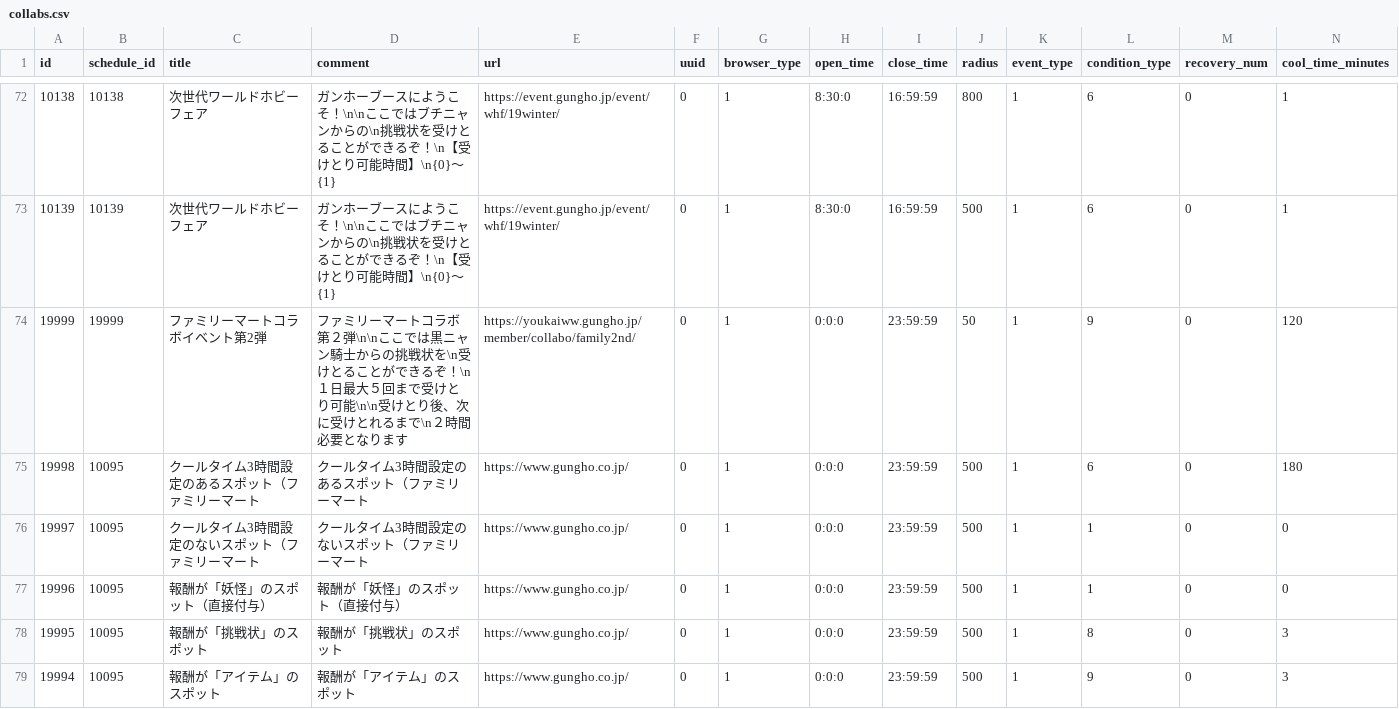
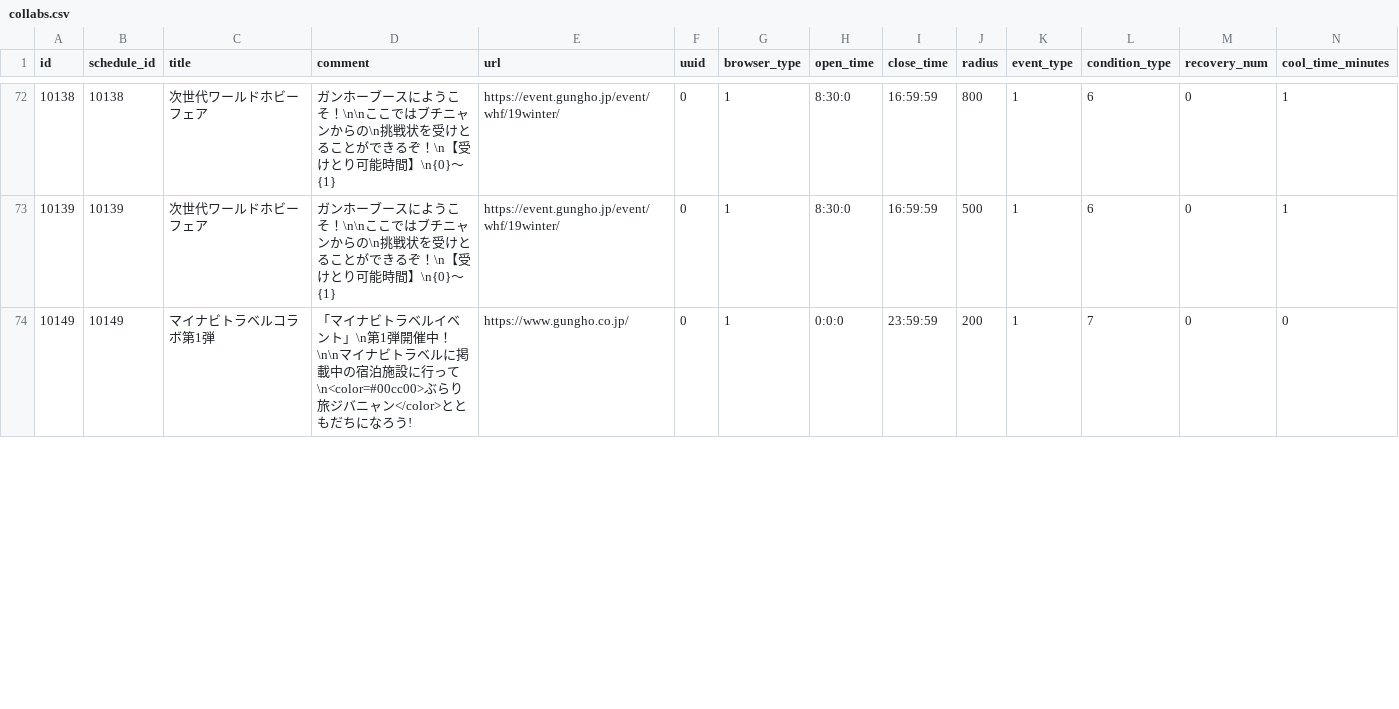
Before and after one commit to ketakeda/MTC-Plan, a CSV file: master/csv/collabs.csv, drawn as a sheet; only a part is shown, gaps mark what is left out; removed rows and columns are numbered as before the commit, all else as after; rows hold the shown columns only; the diff covers the shown part only; the diff names each change by its address in the sheet, - before the commit and + after, or states it on an @@ line.

```diff
--- a/master/csv/collabs.csv
+++ b/master/csv/collabs.csv
-row 74: 19999 | 19999 | ファミリーマートコラボイベント第2弾 | ファミリーマートコラボ第２弾\n\nここでは黒ニャン騎士からの挑戦状を\n受けとることができるぞ！\n１日最大５回まで受けとり可能\n\n受けとり後、次に受けとれるまで\n２時間必要となります | https://youkaiww.gungho.jp/member/collabo/family2nd/ | 0 | 1 | 0:0:0 | 23:59:59 | 50 | 1 | 9 | 0 | 120
-row 75: 19998 | 10095 | クールタイム3時間設定のあるスポット（ファミリーマート | クールタイム3時間設定のあるスポット（ファミリーマート | https://www.gungho.co.jp/ | 0 | 1 | 0:0:0 | 23:59:59 | 500 | 1 | 6 | 0 | 180
-A74 (id): 19997
+A74 (id): 10149
-B74 (schedule_id): 10095
+B74 (schedule_id): 10149
-C74 (title): クールタイム3時間設定のないスポット（ファミリーマート
+C74 (title): マイナビトラベルコラボ第1弾
-D74 (comment): クールタイム3時間設定のないスポット（ファミリーマート
+D74 (comment): 「マイナビトラベルイベント」\n第1弾開催中！\n\nマイナビトラベルに掲載中の宿泊施設に行って\n<color=#00cc00>ぶらり旅ジバニャン</color>とともだちになろう!
-J74 (radius): 500
+J74 (radius): 200
-L74 (condition_type): 1
+L74 (condition_type): 7
-row 77: 19996 | 10095 | 報酬が「妖怪」のスポット（直接付与） | 報酬が「妖怪」のスポット（直接付与） | https://www.gungho.co.jp/ | 0 | 1 | 0:0:0 | 23:59:59 | 500 | 1 | 1 | 0 | 0
-row 78: 19995 | 10095 | 報酬が「挑戦状」のスポット | 報酬が「挑戦状」のスポット | https://www.gungho.co.jp/ | 0 | 1 | 0:0:0 | 23:59:59 | 500 | 1 | 8 | 0 | 3
-row 79: 19994 | 10095 | 報酬が「アイテム」のスポット | 報酬が「アイテム」のスポット | https://www.gungho.co.jp/ | 0 | 1 | 0:0:0 | 23:59:59 | 500 | 1 | 9 | 0 | 3
```
Also changed, not shown: 4 removed rows and 6 edited cells elsewhere in this file, master/csv/client_battle_spattacks.csv, master/csv/code_candidates.csv, 14 other files.
